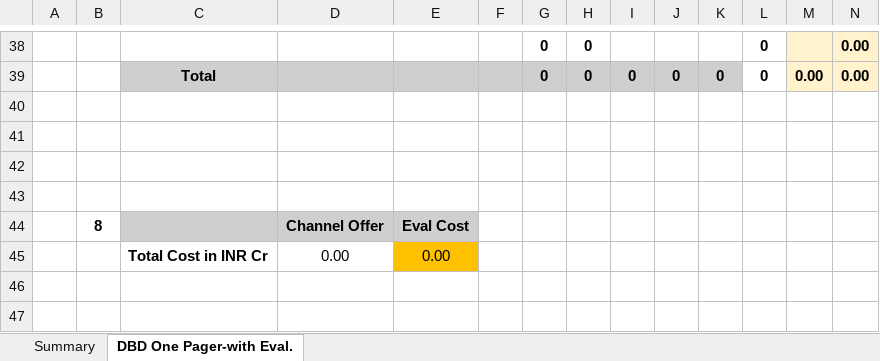
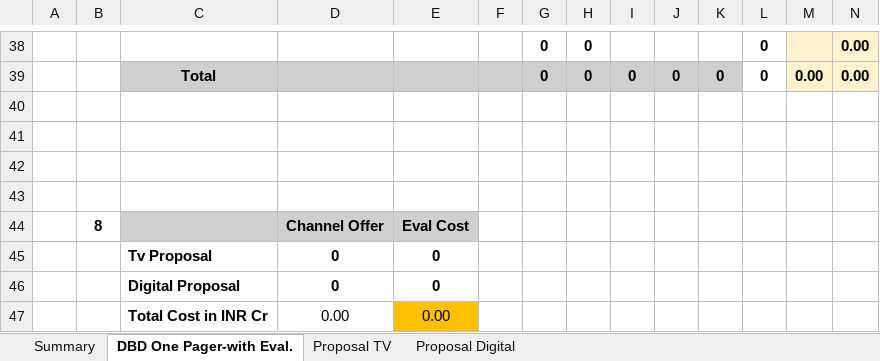
Before and after one commit to Sachingroupm10/pr289_onepager, an Excel workbook: input/Skeleton Output.xlsx, sheet DBD One Pager-with Eval., drawn as a sheet; only a part is shown, gaps mark what is left out; values as stored, in another font and other column widths than the file's, no borders; rows hold the shown columns only; the diff names each change by its address in the sheet, - before the commit and + after, or states it on an @@ line.

```diff
--- a/input/Skeleton Output.xlsx (sheet DBD One Pager-with Eval.)
+++ b/input/Skeleton Output.xlsx (sheet DBD One Pager-with Eval.)
+sheet tab: Proposal TV
+sheet tab: Proposal Digital
+row 45:  |  | Tv Proposal | 0 | 0
+row 46:  |  | Digital Proposal | 0 | 0
```
Also changed, not shown: formulas that keep their value, input/ER and CPRP Channels TV and Digital CTV-Mobile CPM.xlsx, input/non_cricket_input/Non Cricket Input.xlsx, 7 other files.
